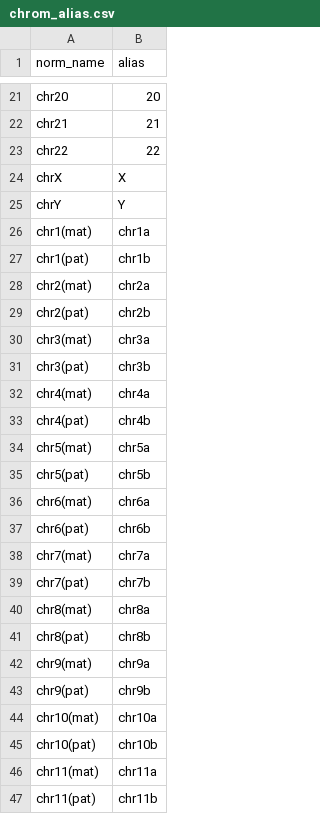
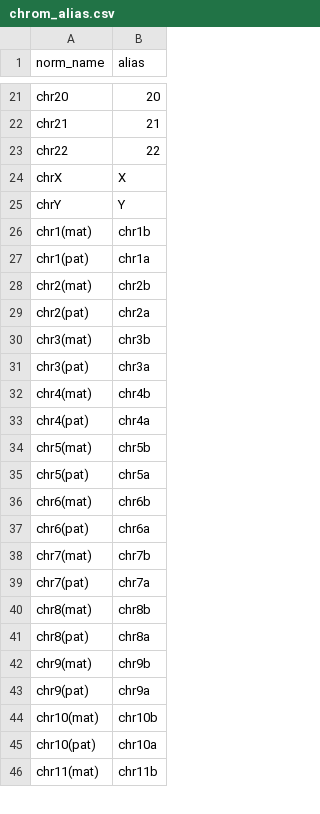
Before and after one commit to zhuakexi/hires_utils, a CSV file: reference/chrom_alias.csv, drawn as a sheet; only a part is shown, gaps mark what is left out; the diff covers the shown part only.

Commit message:
fix alias list

```diff
--- a/reference/chrom_alias.csv
+++ b/reference/chrom_alias.csv
@@ -25,23 +25,22 @@ chrX,X
 chrY,Y
-chr1(mat),chr1a
-chr1(pat),chr1b
-chr2(mat),chr2a
-chr2(pat),chr2b
-chr3(mat),chr3a
-chr3(pat),chr3b
-chr4(mat),chr4a
-chr4(pat),chr4b
-chr5(mat),chr5a
-chr5(pat),chr5b
-chr6(mat),chr6a
-chr6(pat),chr6b
-chr7(mat),chr7a
-chr7(pat),chr7b
-chr8(mat),chr8a
-chr8(pat),chr8b
-chr9(mat),chr9a
-chr9(pat),chr9b
-chr10(mat),chr10a
-chr10(pat),chr10b
-chr11(mat),chr11a
-chr11(pat),chr11b
+chr1(mat),chr1b
+chr1(pat),chr1a
+chr2(mat),chr2b
+chr2(pat),chr2a
+chr3(mat),chr3b
+chr3(pat),chr3a
+chr4(mat),chr4b
+chr4(pat),chr4a
+chr5(mat),chr5b
+chr5(pat),chr5a
+chr6(mat),chr6b
+chr6(pat),chr6a
+chr7(mat),chr7b
+chr7(pat),chr7a
+chr8(mat),chr8b
+chr8(pat),chr8a
+chr9(mat),chr9b
+chr9(pat),chr9a
+chr10(mat),chr10b
+chr10(pat),chr10a
+chr11(mat),chr11b
```
Also changed, not shown: 38 added rows, 16 removed rows and 15 edited cells elsewhere in this file.
